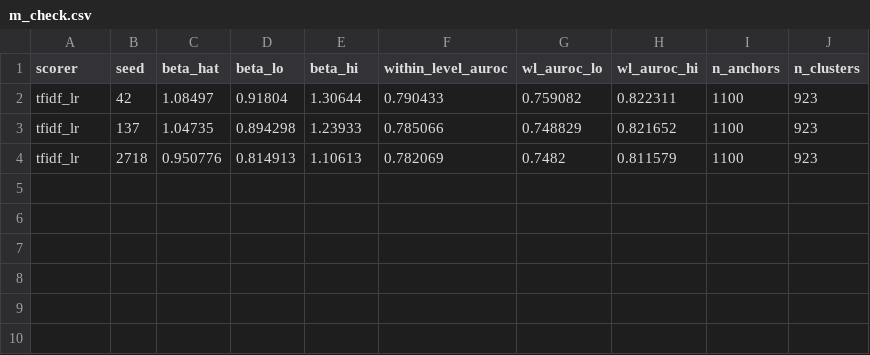
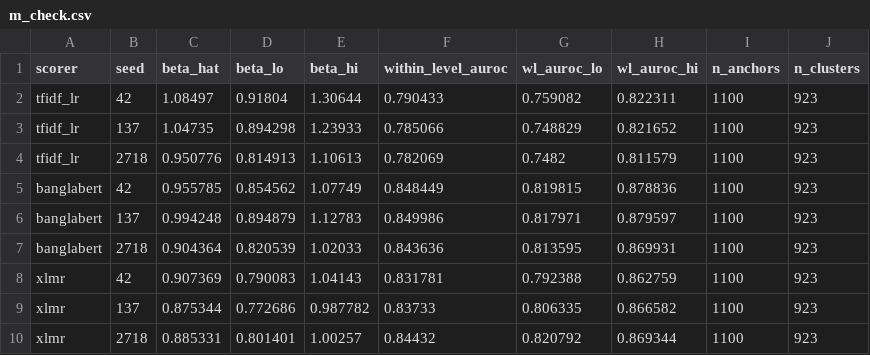
Before and after one commit to smalakar-is-here/swarabyanjan-cross-platform-transport, a CSV file: results/scope_v1/E20/m_check.csv, drawn as a sheet.

```diff
--- a/results/scope_v1/E20/m_check.csv
+++ b/results/scope_v1/E20/m_check.csv
@@ -4 +4,7 @@ tfidf_lr,137,1.04735,0.894298,1.23933,0.785066,0.748829,0.821652,1100,923
 tfidf_lr,2718,0.950776,0.814913,1.10613,0.782069,0.7482,0.811579,1100,923
+banglabert,42,0.955785,0.854562,1.07749,0.848449,0.819815,0.878836,1100,923
+banglabert,137,0.994248,0.894879,1.12783,0.849986,0.817971,0.879597,1100,923
+banglabert,2718,0.904364,0.820539,1.02033,0.843636,0.813595,0.869931,1100,923
+xlmr,42,0.907369,0.790083,1.04143,0.831781,0.792388,0.862759,1100,923
+xlmr,137,0.875344,0.772686,0.987782,0.83733,0.806335,0.866582,1100,923
+xlmr,2718,0.885331,0.801401,1.00257,0.84432,0.820792,0.869344,1100,923
```
Also changed, not shown: docs/scope/EXPERIMENT_REGISTRY.csv, results/scope_v1/E20/validation_summary.csv, 5 other files.
